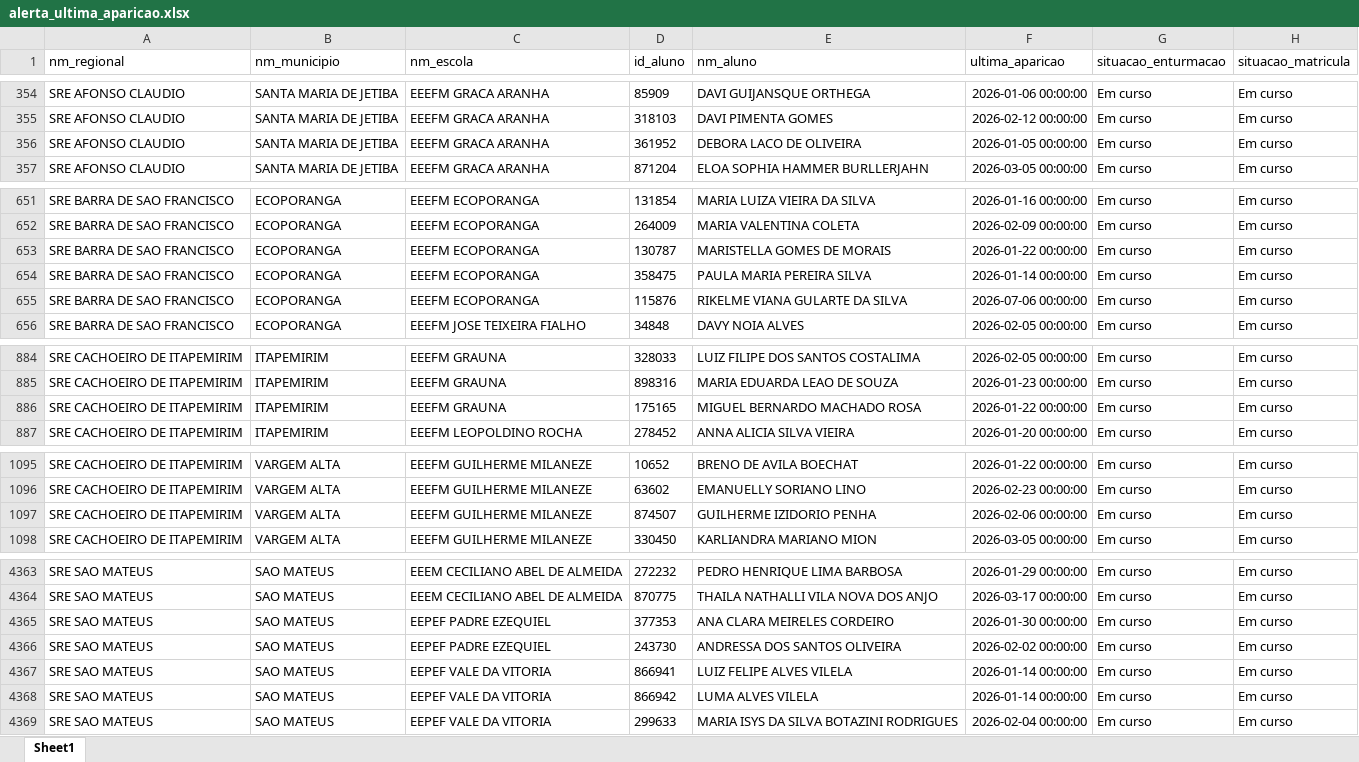
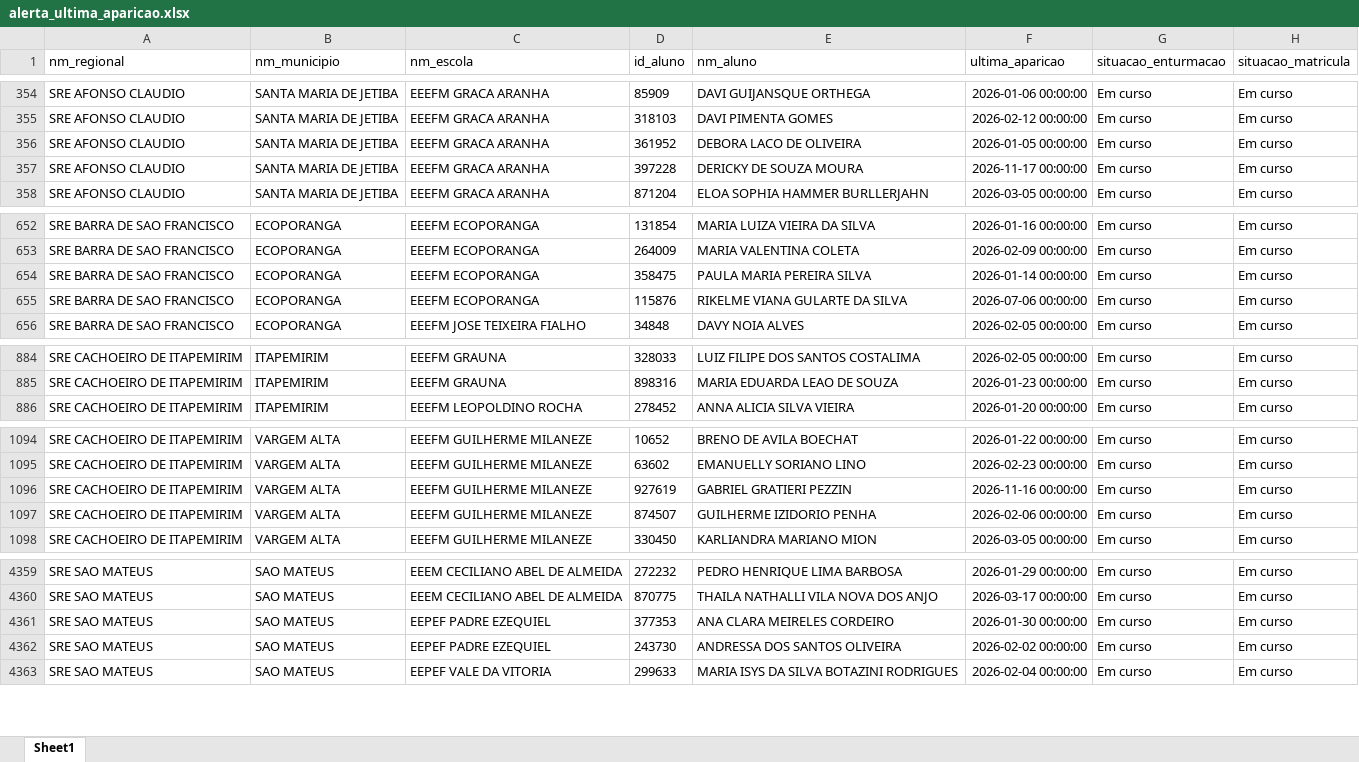
Before and after one commit to viniciusfrancis-lab/JARVIS, an Excel workbook: 3 - Painel_de_Alertas/dados_graficos/alerta_ultima_aparicao.xlsx, sheet Sheet1, drawn as a sheet; only a part is shown, gaps mark what is left out; values as stored, in another font and other column widths than the file's, no borders; removed rows and columns are numbered as before the commit, all else as after; the diff covers the shown part only; the diff names each change by its address in the sheet, - before the commit and + after, or states it on an @@ line.

```diff
--- a/3 - Painel_de_Alertas/dados_graficos/alerta_ultima_aparicao.xlsx (sheet Sheet1)
+++ b/3 - Painel_de_Alertas/dados_graficos/alerta_ultima_aparicao.xlsx (sheet Sheet1)
+row 357: SRE AFONSO CLAUDIO | SANTA MARIA DE JETIBA | EEEFM GRACA ARANHA | 397228 | DERICKY DE SOUZA MOURA | 2026-11-17 00:00:00 | Em curso | Em curso
-row 653: SRE BARRA DE SAO FRANCISCO | ECOPORANGA | EEEFM ECOPORANGA | 130787 | MARISTELLA GOMES DE MORAIS | 2026-01-22 00:00:00 | Em curso | Em curso
-row 886: SRE CACHOEIRO DE ITAPEMIRIM | ITAPEMIRIM | EEEFM GRAUNA | 175165 | MIGUEL BERNARDO MACHADO ROSA | 2026-01-22 00:00:00 | Em curso | Em curso
+row 1096: SRE CACHOEIRO DE ITAPEMIRIM | VARGEM ALTA | EEEFM GUILHERME MILANEZE | 927619 | GABRIEL GRATIERI PEZZIN | 2026-11-16 00:00:00 | Em curso | Em curso
-row 4367: SRE SAO MATEUS | SAO MATEUS | EEPEF VALE DA VITORIA | 866941 | LUIZ FELIPE ALVES VILELA | 2026-01-14 00:00:00 | Em curso | Em curso
-row 4368: SRE SAO MATEUS | SAO MATEUS | EEPEF VALE DA VITORIA | 866942 | LUMA ALVES VILELA | 2026-01-14 00:00:00 | Em curso | Em curso
```
Also changed, not shown: 1 added row and 5 removed rows elsewhere in this sheet, 3 - Painel_de_Alertas/dados_graficos/dados_graficos.xlsx, 2 other files.
